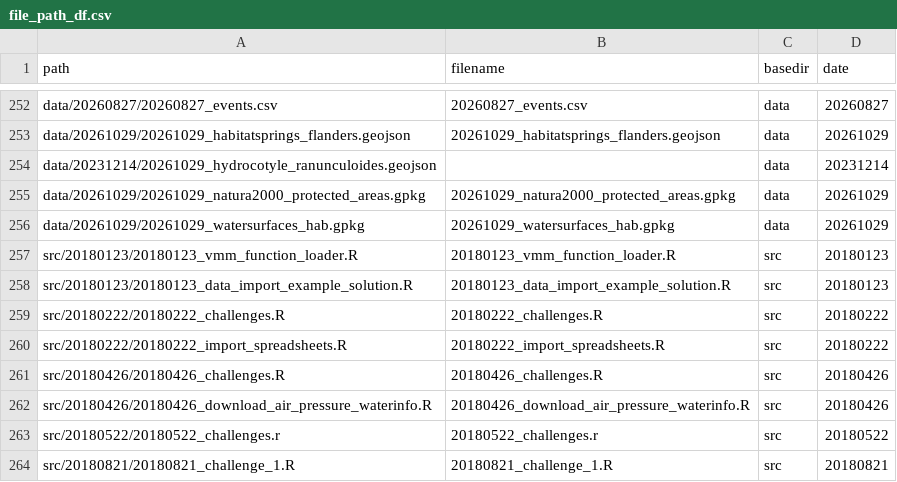
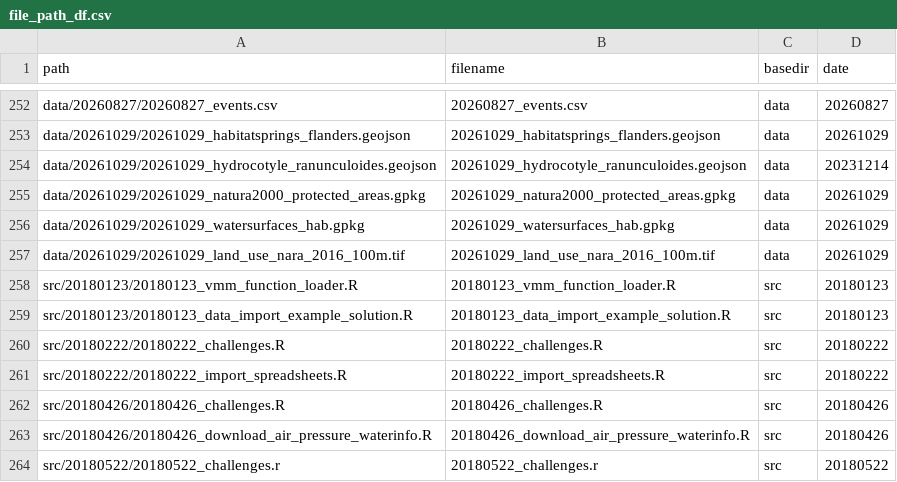
Before and after one commit to inbo/coding-club, a CSV file: file_paths/file_path_df.csv, drawn as a sheet; only a part is shown, gaps mark what is left out; the shorter side is filled out with more unchanged rows.

```diff
--- a/file_paths/file_path_df.csv
+++ b/file_paths/file_path_df.csv
@@ -253,5 +253,6 @@ data/20260827/20260827_events.csv,20260827_events.csv,data,20260827
 data/20261029/20261029_habitatsprings_flanders.geojson,20261029_habitatsprings_flanders.geojson,data,20261029
-data/20231214/20261029_hydrocotyle_ranunculoides.geojson,,data,20231214
+data/20261029/20261029_hydrocotyle_ranunculoides.geojson,20261029_hydrocotyle_ranunculoides.geojson,data,20231214
 data/20261029/20261029_natura2000_protected_areas.gpkg,20261029_natura2000_protected_areas.gpkg,data,20261029
 data/20261029/20261029_watersurfaces_hab.gpkg,20261029_watersurfaces_hab.gpkg,data,20261029
+data/20261029/20261029_land_use_nara_2016_100m.tif,20261029_land_use_nara_2016_100m.tif,data,20261029
 src/20180123/20180123_vmm_function_loader.R,20180123_vmm_function_loader.R,src,20180123
```
Also changed, not shown: 8 other files.
